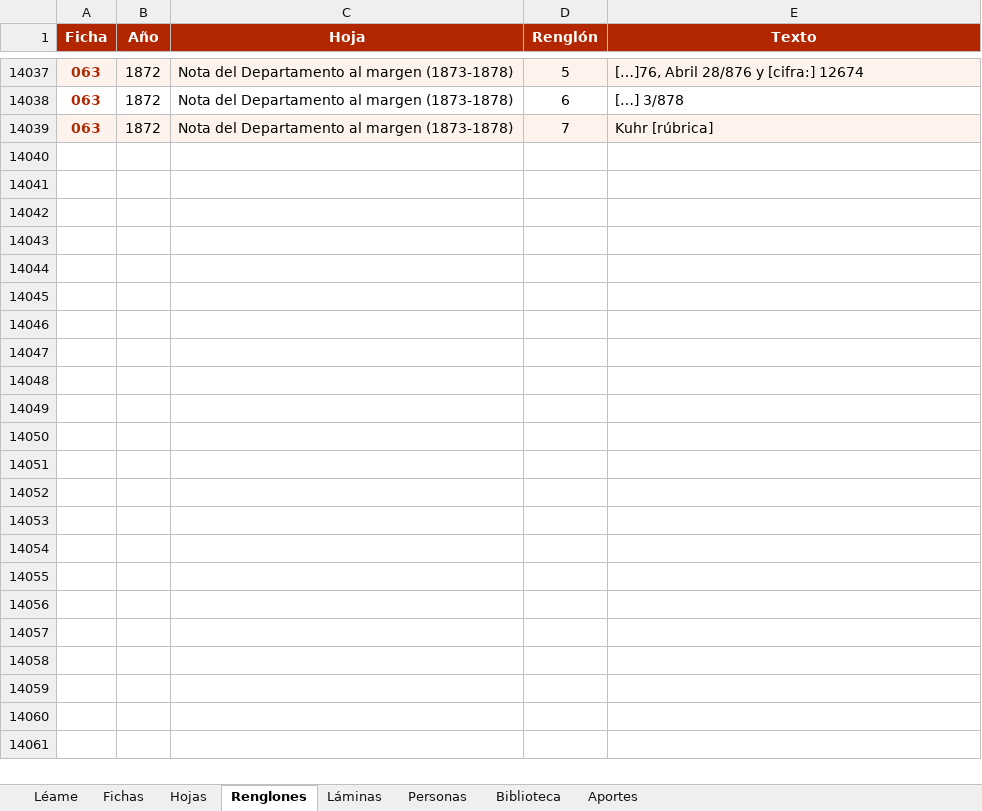
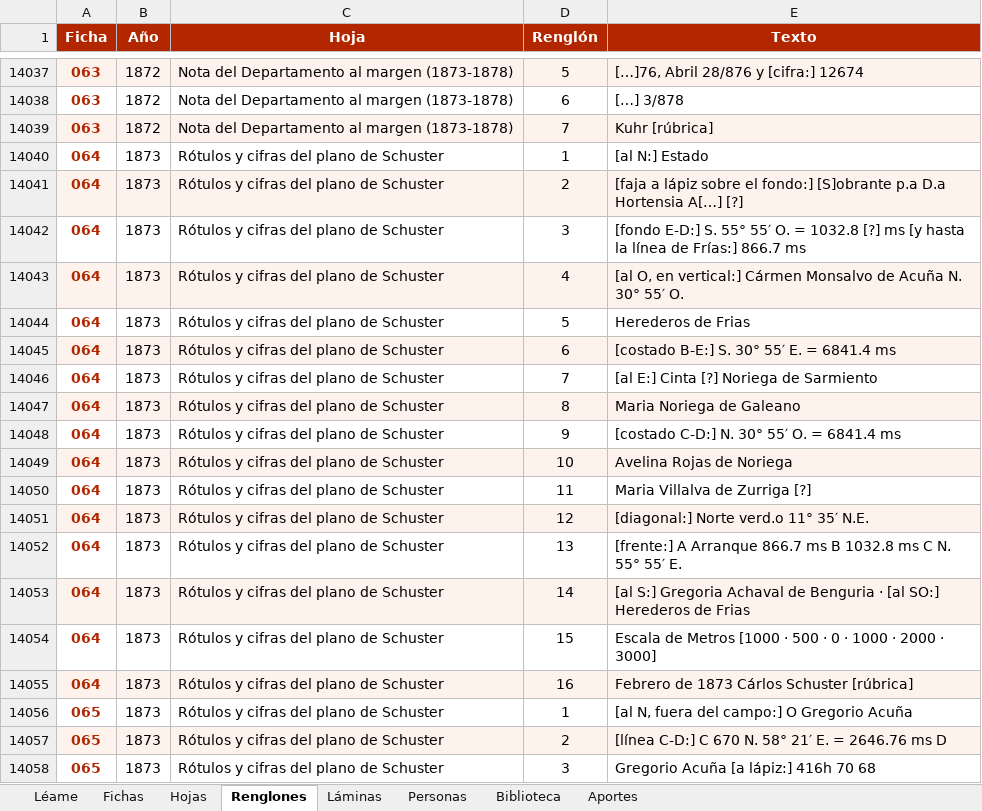
Before and after one commit to surtecto/atlas-mensuras-giles, an Excel workbook: descargas/atlas_giles_datos.xlsx, sheet Renglones, drawn as a sheet; only a part is shown, gaps mark what is left out; values as stored, in another font and other column widths than the file's, no borders; the diff covers the shown part only; the diff names each change by its address in the sheet, - before the commit and + after, or states it on an @@ line.

```diff
--- a/descargas/atlas_giles_datos.xlsx (sheet Renglones)
+++ b/descargas/atlas_giles_datos.xlsx (sheet Renglones)
+row 14040: 064 | 1873 | Rótulos y cifras del plano de Schuster | 1 | [al N:] Estado
+row 14041: 064 | 1873 | Rótulos y cifras del plano de Schuster | 2 | [faja a lápiz sobre el fondo:] [S]obrante p.a D.a Hortensia A[…] [?]
+row 14042: 064 | 1873 | Rótulos y cifras del plano de Schuster | 3 | [fondo E-D:] S. 55° 55′ O. = 1032.8 [?] ms [y hasta la línea de Frías:] 866.7 ms
+row 14043: 064 | 1873 | Rótulos y cifras del plano de Schuster | 4 | [al O, en vertical:] Cármen Monsalvo de Acuña N. 30° 55′ O.
+row 14044: 064 | 1873 | Rótulos y cifras del plano de Schuster | 5 | Herederos de Frias
+row 14045: 064 | 1873 | Rótulos y cifras del plano de Schuster | 6 | [costado B-E:] S. 30° 55′ E. = 6841.4 ms
+row 14046: 064 | 1873 | Rótulos y cifras del plano de Schuster | 7 | [al E:] Cinta [?] Noriega de Sarmiento
+row 14047: 064 | 1873 | Rótulos y cifras del plano de Schuster | 8 | Maria Noriega de Galeano
+row 14048: 064 | 1873 | Rótulos y cifras del plano de Schuster | 9 | [costado C-D:] N. 30° 55′ O. = 6841.4 ms
+row 14049: 064 | 1873 | Rótulos y cifras del plano de Schuster | 10 | Avelina Rojas de Noriega
+row 14050: 064 | 1873 | Rótulos y cifras del plano de Schuster | 11 | Maria Villalva de Zurriga [?]
+row 14051: 064 | 1873 | Rótulos y cifras del plano de Schuster | 12 | [diagonal:] Norte verd.o 11° 35′ N.E.
+row 14052: 064 | 1873 | Rótulos y cifras del plano de Schuster | 13 | [frente:] A Arranque 866.7 ms B 1032.8 ms C N. 55° 55′ E.
+row 14053: 064 | 1873 | Rótulos y cifras del plano de Schuster | 14 | [al S:] Gregoria Achaval de Benguria · [al SO:] Herederos de Frias
+row 14054: 064 | 1873 | Rótulos y cifras del plano de Schuster | 15 | Escala de Metros [1000 · 500 · 0 · 1000 · 2000 · 3000]
+row 14055: 064 | 1873 | Rótulos y cifras del plano de Schuster | 16 | Febrero de 1873 Cárlos Schuster [rúbrica]
+row 14056: 065 | 1873 | Rótulos y cifras del plano de Schuster | 1 | [al N, fuera del campo:] O Gregorio Acuña
+row 14057: 065 | 1873 | Rótulos y cifras del plano de Schuster | 2 | [línea C-D:] C 670 N. 58° 21′ E. = 2646.76 ms D
+row 14058: 065 | 1873 | Rótulos y cifras del plano de Schuster | 3 | Gregorio Acuña [a lápiz:] 416h 70 68
```
Also changed, not shown: 87 added rows elsewhere in this sheet, sheet Personas, sheet Láminas, sheet Fichas, sheet Hojas, sheet Léame, 36 other files.
